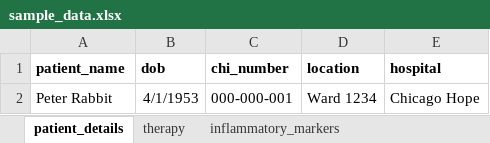
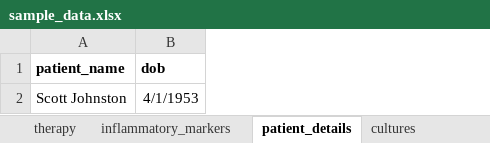
Before and after one commit to azulzorzoli/Patient_markers_app, an Excel workbook: sample_data.xlsx, sheet patient_details, drawn as a sheet; values as stored, in another font and other column widths than the file's, no borders; the diff names each change by its address in the sheet, - before the commit and + after, or states it on an @@ line.

```diff
--- a/sample_data.xlsx (sheet patient_details)
+++ b/sample_data.xlsx (sheet patient_details)
+sheet tab: cultures
@@ sheet tab order changed: therapy | inflammatory_markers | patient_details | cultures @@
-column C (chi_number), row 2: 000-000-001
-column D (location), row 2: Ward 1234
-column E (hospital), row 2: Chicago Hope
-A2 (patient_name): Peter Rabbit
+A2 (patient_name): Scott Johnston
```
Also changed, not shown: sheet inflammatory_markers, sheet therapy.
